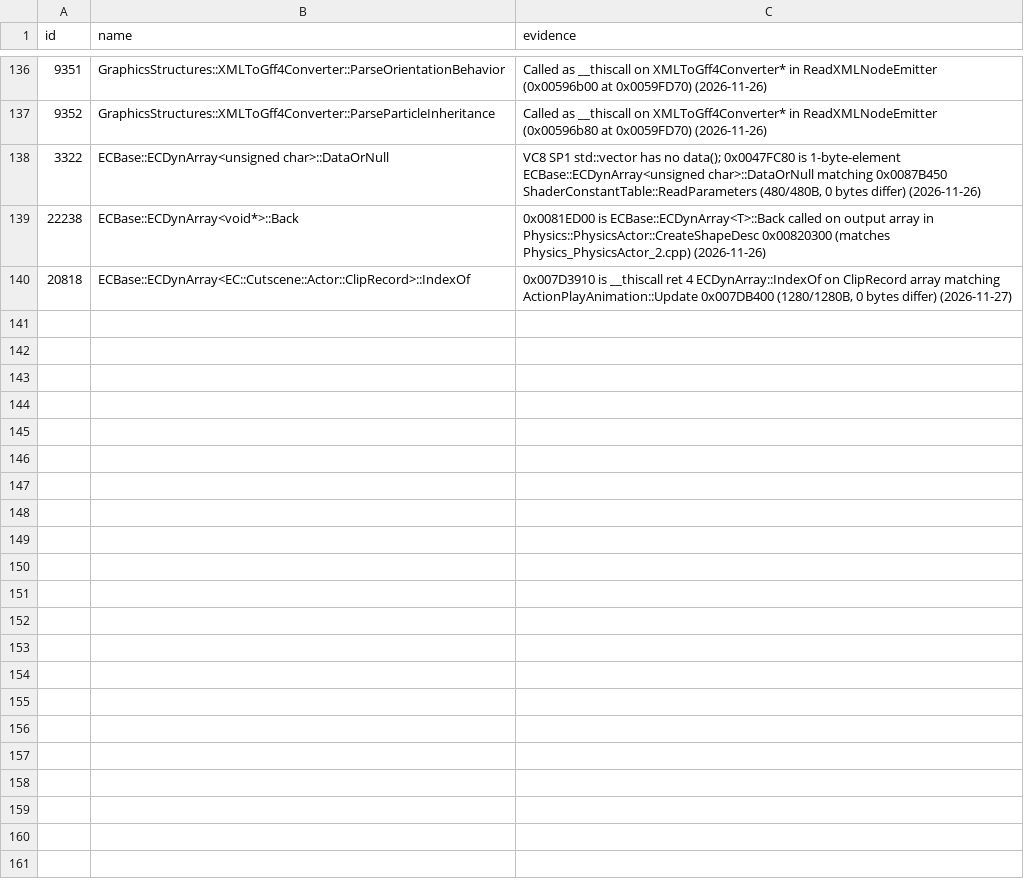
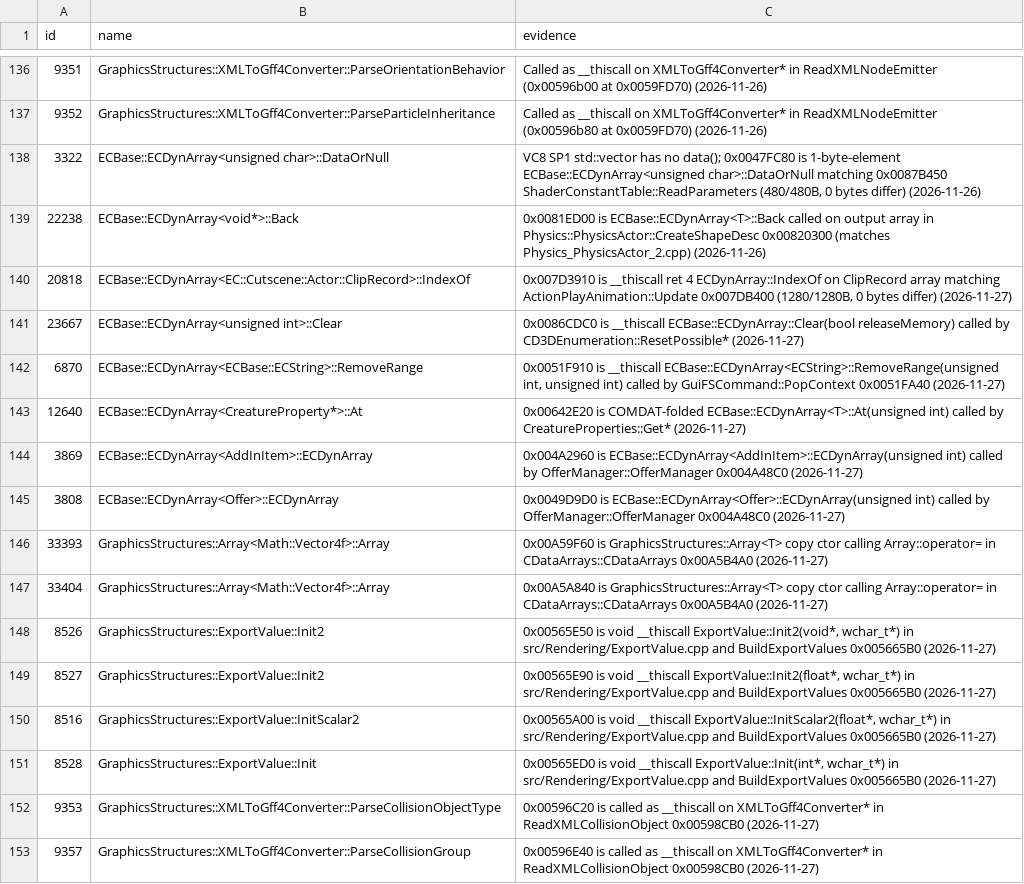
Before and after one commit to Whocares66-Dev/DAOAddressLibrary, a CSV file: data/folds.csv, drawn as a sheet; only a part is shown, gaps mark what is left out.

Commit message:
Add verified fold aliases, Scaleform names, retire 0x00944A60, add 0x0041A5B0

```diff
--- a/data/folds.csv
+++ b/data/folds.csv
@@ -140 +140,14 @@ id,name,evidence
 20818,ECBase::ECDynArray<EC::Cutscene::Actor::ClipRecord>::IndexOf,"0x007D3910 is __thiscall ret 4 ECDynArray::IndexOf on ClipRecord array matching ActionPlayAnimation::Update 0x007DB400 (1280/1280B, 0 bytes differ) (2026-11-27)"
+23667,ECBase::ECDynArray<unsigned int>::Clear,0x0086CDC0 is __thiscall ECBase::ECDynArray::Clear(bool releaseMemory) called by CD3DEnumeration::ResetPossible* (2026-11-27)
+6870,ECBase::ECDynArray<ECBase::ECString>::RemoveRange,"0x0051F910 is __thiscall ECBase::ECDynArray<ECString>::RemoveRange(unsigned int, unsigned int) called by GuiFSCommand::PopContext 0x0051FA40 (2026-11-27)"
+12640,ECBase::ECDynArray<CreatureProperty*>::At,0x00642E20 is COMDAT-folded ECBase::ECDynArray<T>::At(unsigned int) called by CreatureProperties::Get* (2026-11-27)
+3869,ECBase::ECDynArray<AddInItem>::ECDynArray,0x004A2960 is ECBase::ECDynArray<AddInItem>::ECDynArray(unsigned int) called by OfferManager::OfferManager 0x004A48C0 (2026-11-27)
+3808,ECBase::ECDynArray<Offer>::ECDynArray,0x0049D9D0 is ECBase::ECDynArray<Offer>::ECDynArray(unsigned int) called by OfferManager::OfferManager 0x004A48C0 (2026-11-27)
+33393,GraphicsStructures::Array<Math::Vector4f>::Array,0x00A59F60 is GraphicsStructures::Array<T> copy ctor calling Array::operator= in CDataArrays::CDataArrays 0x00A5B4A0 (2026-11-27)
+33404,GraphicsStructures::Array<Math::Vector4f>::Array,0x00A5A840 is GraphicsStructures::Array<T> copy ctor calling Array::operator= in CDataArrays::CDataArrays 0x00A5B4A0 (2026-11-27)
+8526,GraphicsStructures::ExportValue::Init2,"0x00565E50 is void __thiscall ExportValue::Init2(void*, wchar_t*) in src/Rendering/ExportValue.cpp and BuildExportValues 0x005665B0 (2026-11-27)"
+8527,GraphicsStructures::ExportValue::Init2,"0x00565E90 is void __thiscall ExportValue::Init2(float*, wchar_t*) in src/Rendering/ExportValue.cpp and BuildExportValues 0x005665B0 (2026-11-27)"
+8516,GraphicsStructures::ExportValue::InitScalar2,"0x00565A00 is void __thiscall ExportValue::InitScalar2(float*, wchar_t*) in src/Rendering/ExportValue.cpp and BuildExportValues 0x005665B0 (2026-11-27)"
+8528,GraphicsStructures::ExportValue::Init,"0x00565ED0 is void __thiscall ExportValue::Init(int*, wchar_t*) in src/Rendering/ExportValue.cpp and BuildExportValues 0x005665B0 (2026-11-27)"
+9353,GraphicsStructures::XMLToGff4Converter::ParseCollisionObjectType,0x00596C20 is called as __thiscall on XMLToGff4Converter* in ReadXMLCollisionObject 0x00598CB0 (2026-11-27)
+9357,GraphicsStructures::XMLToGff4Converter::ParseCollisionGroup,0x00596E40 is called as __thiscall on XMLToGff4Converter* in ReadXMLCollisionObject 0x00598CB0 (2026-11-27)
```
Also changed, not shown: 1 other file.
